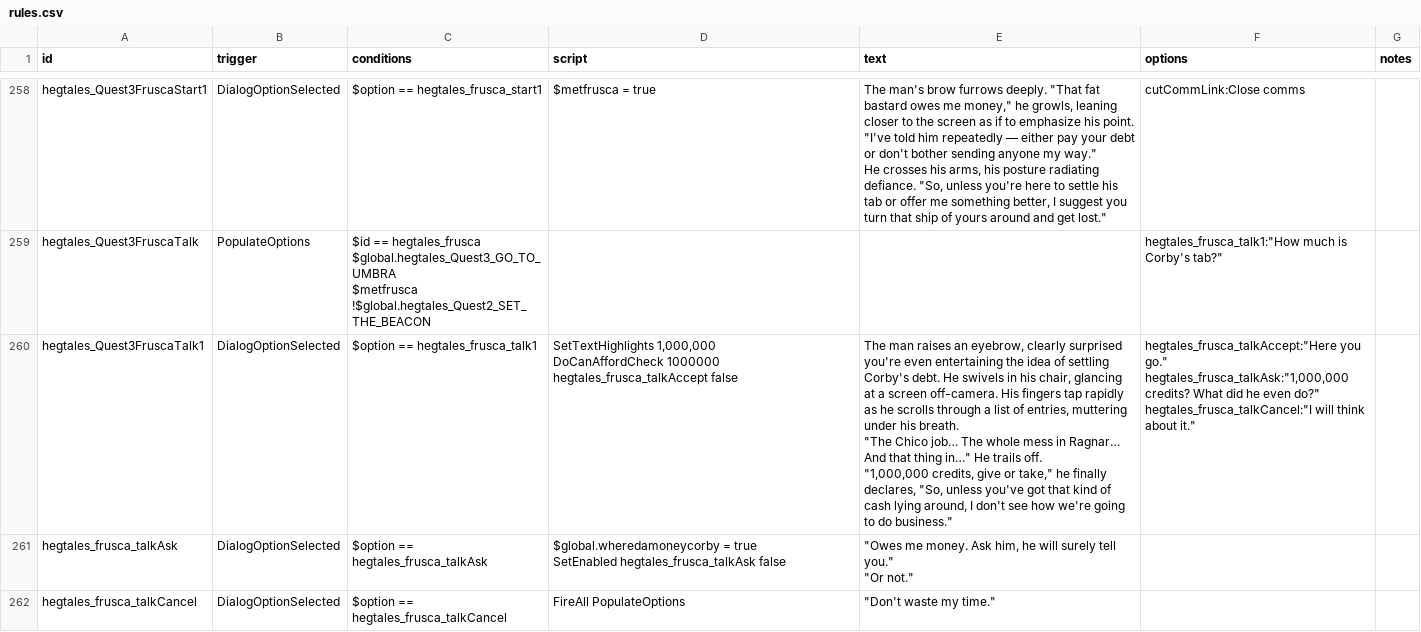
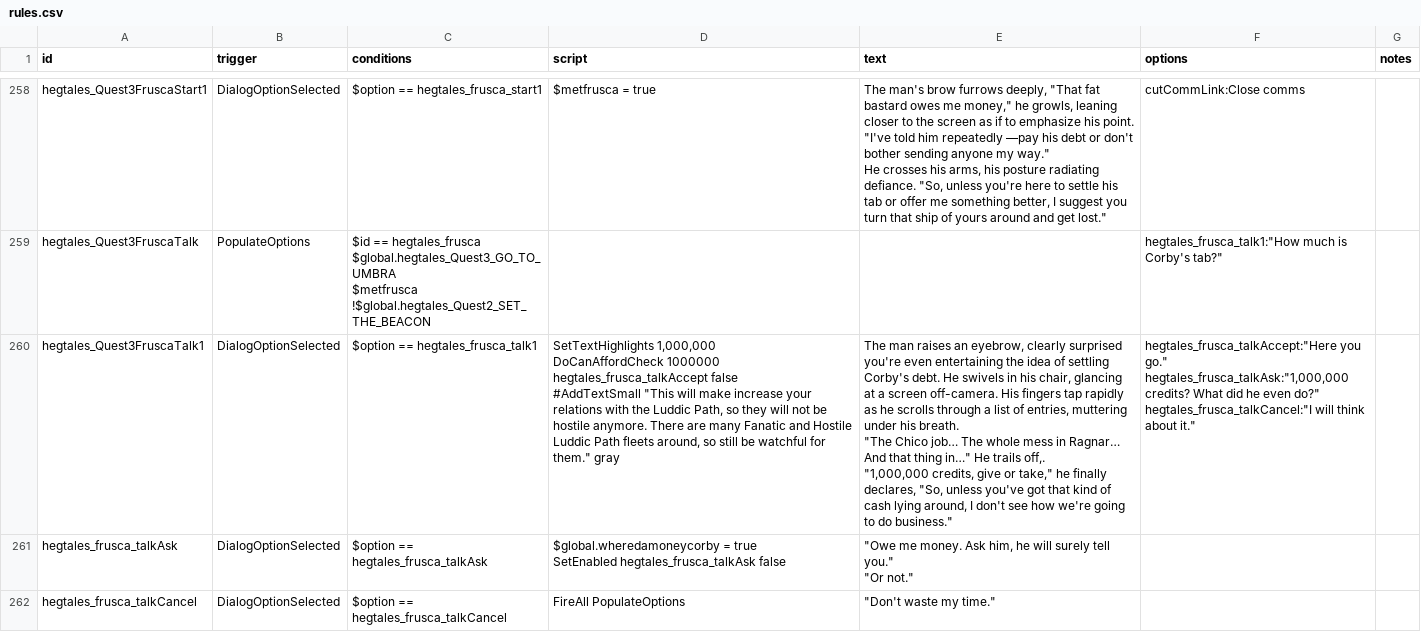
Before and after one commit to Eluxor/hegtales, a CSV file: data/campaign/rules.csv, drawn as a sheet; only a part is shown, gaps mark what is left out; ↵ is a line break in a cell; the diff covers the shown part only; the diff names each change by its address in the sheet, - before the commit and + after, or states it on an @@ line.

Commit message:
Revert "The Loc restructuration."
This reverts commit 87f1c325142cd5a8734820759db6a09c7f6ab866.

```diff
--- a/data/campaign/rules.csv
+++ b/data/campaign/rules.csv
-E258 (text): …brow furrows deeply. "That fat bastard owes me money," he growls, leaning closer to the screen as if to emphasize his point. "I've told him repeatedly — either pay your debt or…
+E258 (text): …brow furrows deeply, "That fat bastard owes me money," he growls, leaning closer to the screen as if to emphasize his point. "I've told him repeatedly —pay his debt or…
-D260 (script): …hegtales_frusca_talkAccept false
+D260 (script): …hegtales_frusca_talkAccept false ↵ #AddTextSmall "This will make increase your relations with the Luddic Path, so they will not be hostile anymore. There are many Fanatic and Hostile Luddic Path fleets around, so still be watchful for them." gray
-E260 (text): …He trails off. ↵ "1,000,000 credits,…
+E260 (text): …He trails off,. ↵ "1,000,000 credits,…
-E261 (text): "Owes me money.…
+E261 (text): "Owe me money.…
```
Also changed, not shown: 145 edited cells elsewhere in this file.
